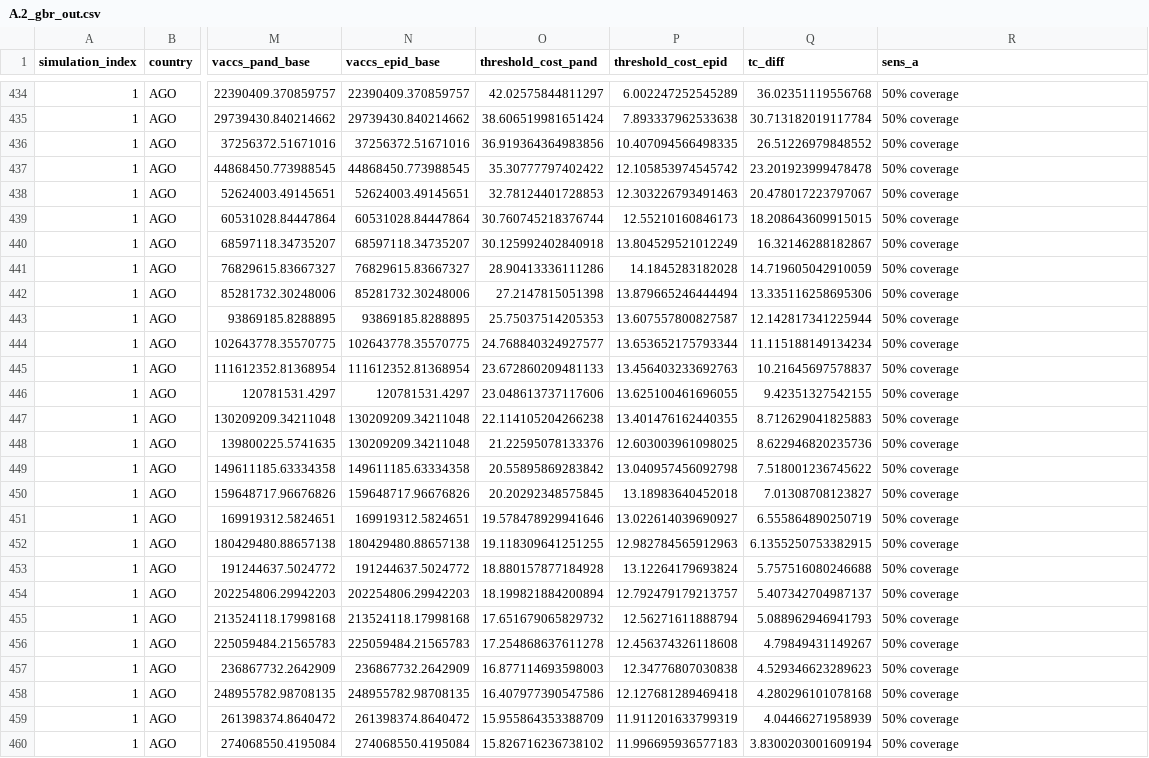
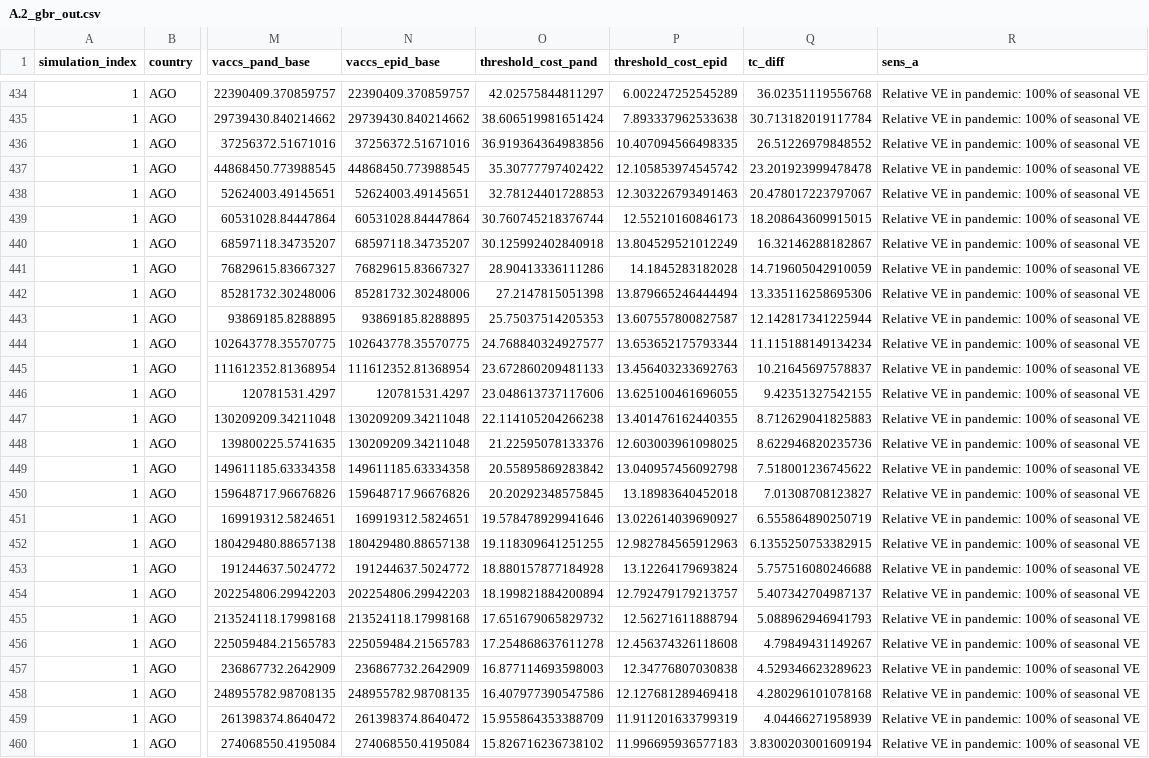
Before and after one commit to beth-heath/NGIVS_flupand, a CSV file: A.2_gbr_out.csv, drawn as a sheet; only a part is shown, gaps mark what is left out; the diff covers the shown part only; the diff names each change by its address in the sheet, - before the commit and + after, or states it on an @@ line.

```diff
--- a/A.2_gbr_out.csv
+++ b/A.2_gbr_out.csv
-R434:R460 (sens_a): 50% coverage
+R434:R460 (sens_a): Relative VE in pandemic: 100% of seasonal VE
```
Also changed, not shown: 81 edited cells elsewhere in this file, 3 other files.
